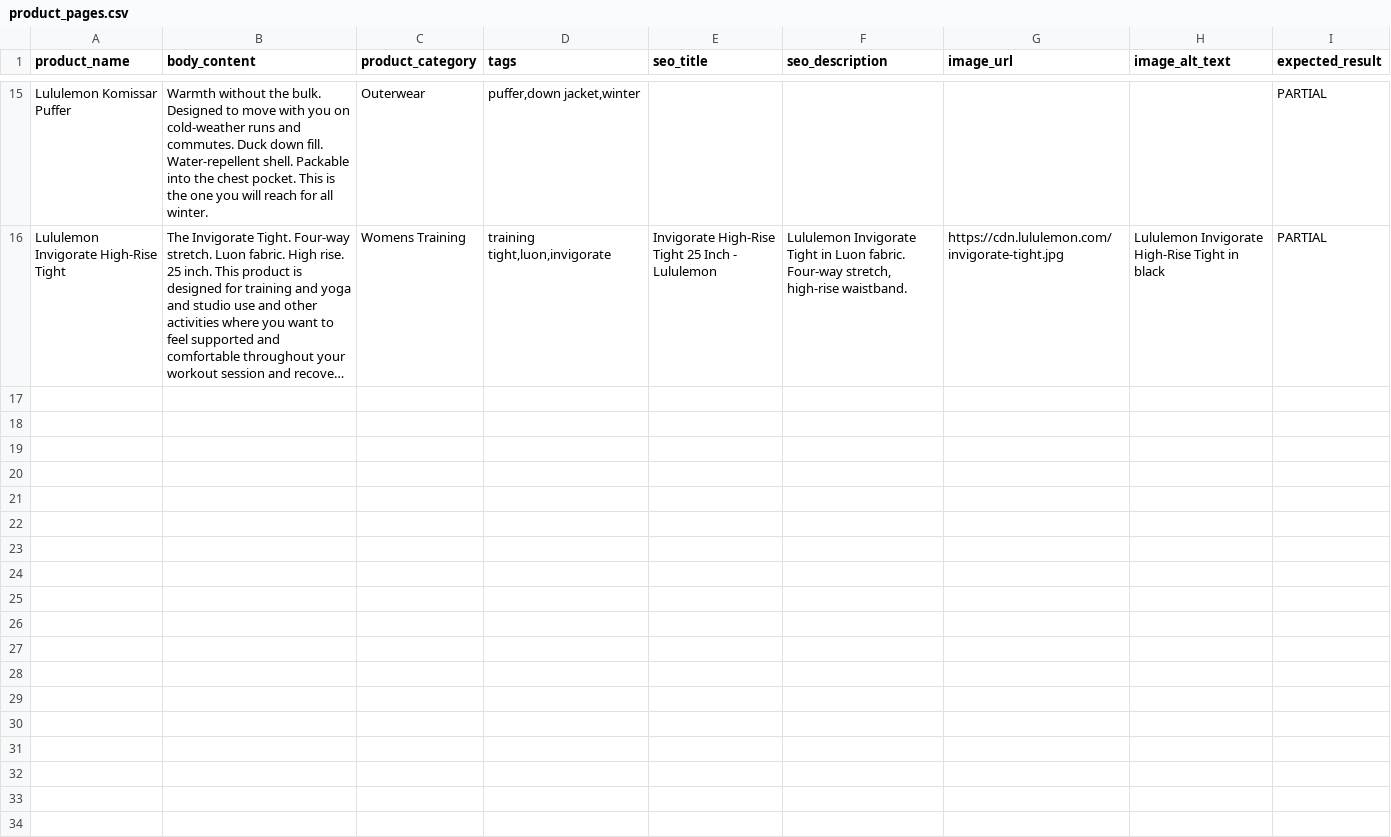
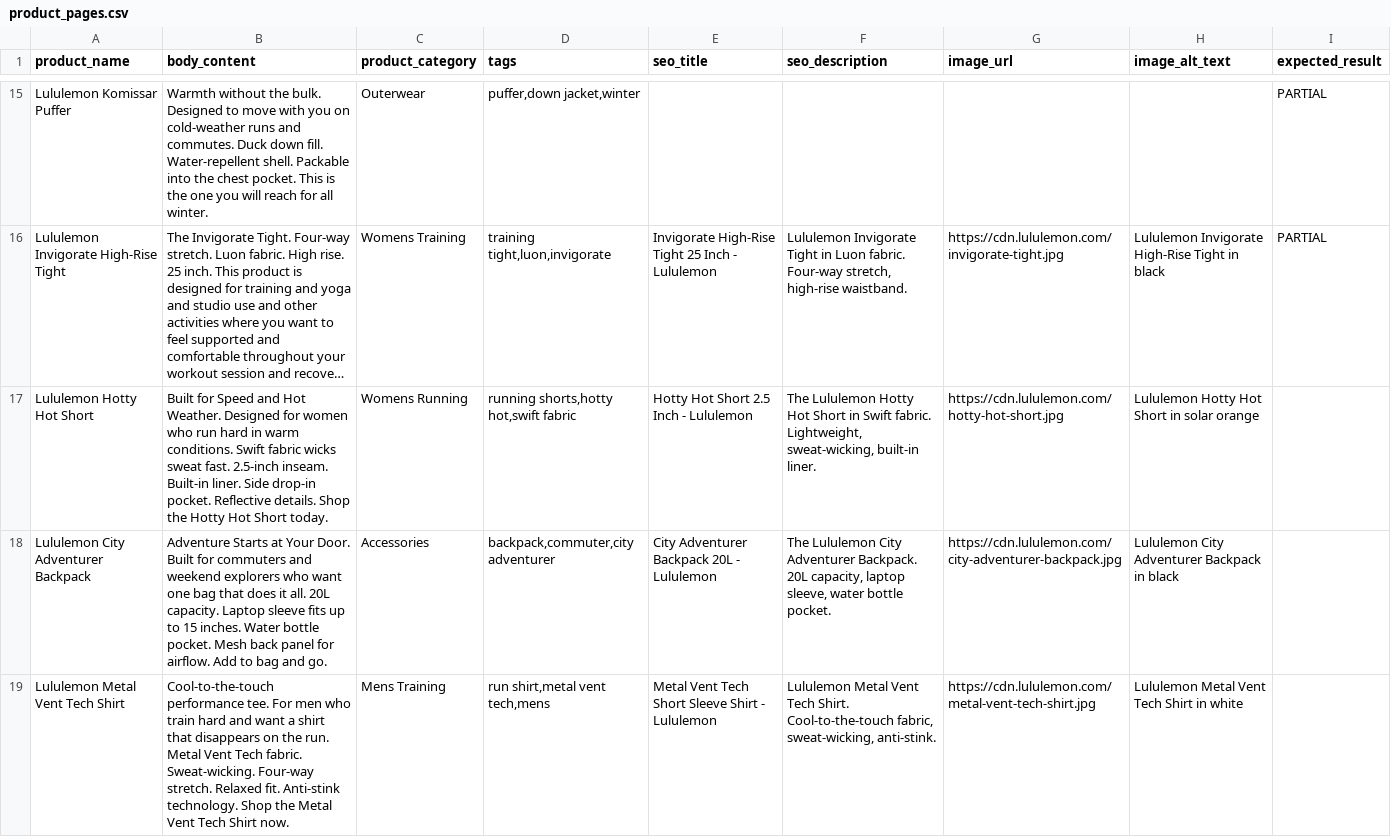
Before and after one commit to epep1991/content-scorer-final-project, a CSV file: data/product_pages.csv, drawn as a sheet; only a part is shown, gaps mark what is left out; long unchanged cells end in …; the diff names each change by its address in the sheet, - before the commit and + after, or states it on an @@ line.

```diff
--- a/data/product_pages.csv
+++ b/data/product_pages.csv
+row 17: Lululemon Hotty Hot Short | Built for Speed and Hot Weather. Designed for women who run hard in warm conditions. Swift fabric wicks sweat fast. 2.5-inch inseam. Built-in liner. Side drop-in pocket. Reflective details. Shop the Hotty Hot Short today. | Womens Running | running shorts,hotty hot,swift fabric | Hotty Hot Short 2.5 Inch - Lululemon | The Lululemon Hotty Hot Short in Swift fabric. Lightweight, sweat-wicking, built-in liner. | https://cdn.lululemon.com/hotty-hot-short.jpg | Lululemon Hotty Hot Short in solar orange
+row 18: Lululemon City Adventurer Backpack | Adventure Starts at Your Door. Built for commuters and weekend explorers who want one bag that does it all. 20L capacity. Laptop sleeve fits up to 15 inches. Water bottle pocket. Mesh back panel for airflow. Add to bag and go. | Accessories | backpack,commuter,city adventurer | City Adventurer Backpack 20L - Lululemon | The Lululemon City Adventurer Backpack. 20L capacity, laptop sleeve, water bottle pocket. | https://cdn.lululemon.com/city-adventurer-backpack.jpg | Lululemon City Adventurer Backpack in black
+row 19: Lululemon Metal Vent Tech Shirt | Cool-to-the-touch performance tee. For men who train hard and want a shirt that disappears on the run. Metal Vent Tech fabric. Sweat-wicking. Four-way stretch. Relaxed fit. Anti-stink technology. Shop the Metal Vent Tech Shirt now. | Mens Training | run shirt,metal vent tech,mens | Metal Vent Tech Short Sleeve Shirt - Lululemon | Lululemon Metal Vent Tech Shirt. Cool-to-the-touch fabric, sweat-wicking, anti-stink. | https://cdn.lululemon.com/metal-vent-tech-shirt.jpg | Lululemon Metal Vent Tech Shirt in white
```
Also changed, not shown: 1 other file.
